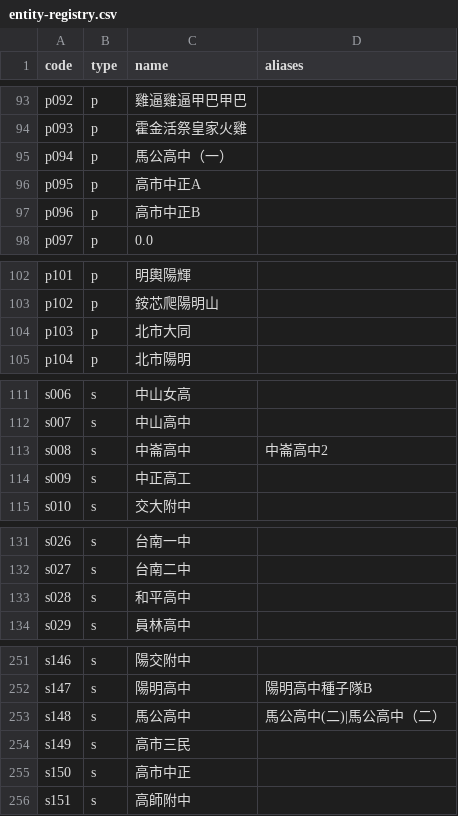
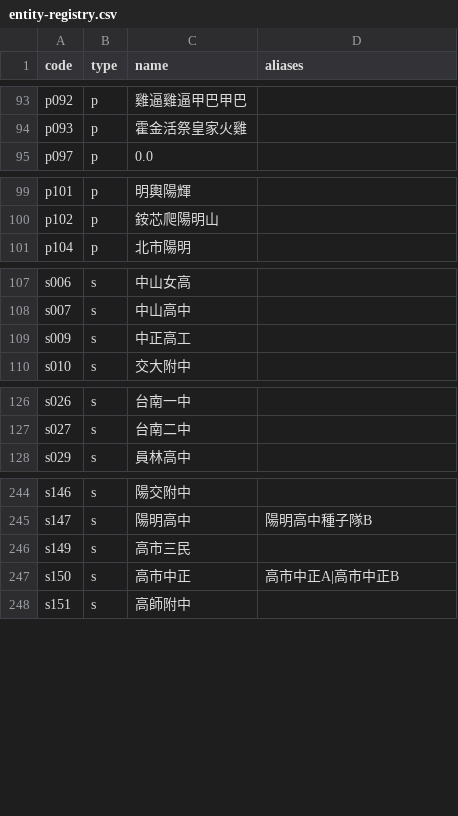
Before and after one commit to macrokernel3000/opendebate, a CSV file: data/entity-registry.csv, drawn as a sheet; only a part is shown, gaps mark what is left out; the diff covers the shown part only.

```diff
--- a/data/entity-registry.csv
+++ b/data/entity-registry.csv
@@ -94,5 +94,2 @@ p092,p,雞逼雞逼甲巴甲巴,
 p093,p,霍金活祭皇家火雞,
-p094,p,馬公高中（一）,
-p095,p,高市中正A,
-p096,p,高市中正B,
 p097,p,0.0,
@@ -103,3 +100,2 @@ p101,p,明輿陽輝,
 p102,p,銨芯爬陽明山,
-p103,p,北市大同,
 p104,p,北市陽明,
@@ -112,3 +108,2 @@ s006,s,中山女高,
 s007,s,中山高中,
-s008,s,中崙高中,中崙高中2
 s009,s,中正高工,
@@ -132,3 +127,2 @@ s026,s,台南一中,
 s027,s,台南二中,
-s028,s,和平高中,
 s029,s,員林高中,
@@ -252,5 +245,4 @@ s146,s,陽交附中,
 s147,s,陽明高中,陽明高中種子隊B
-s148,s,馬公高中,馬公高中(二)|馬公高中（二）
 s149,s,高市三民,
-s150,s,高市中正,
+s150,s,高市中正,高市中正A|高市中正B
 s151,s,高師附中,
```
Also changed, not shown: 1 removed row and 3 edited cells elsewhere in this file, 6 other files.
